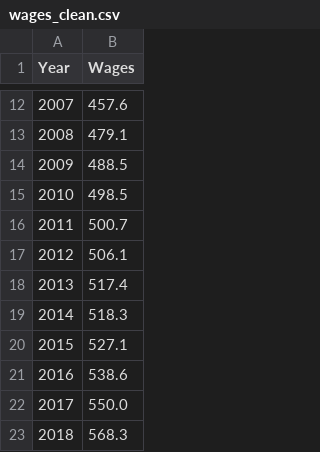
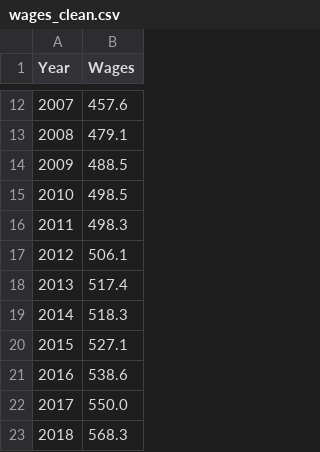
Before and after one commit to Ben-Morgan536/Are-Young-People-Priced-Out-of-Life-Project, a CSV file: data/Processed/wages_clean.csv, drawn as a sheet; only a part is shown, gaps mark what is left out.

```diff
--- a/data/Processed/wages_clean.csv
+++ b/data/Processed/wages_clean.csv
@@ -15,3 +15,3 @@ Year,Wages
 2010,498.5
-2011,500.7
+2011,498.3
 2012,506.1
```
Also changed, not shown: data/Processed/main_data.csv, output/figure_6_regression_results.csv, 7 other files.
